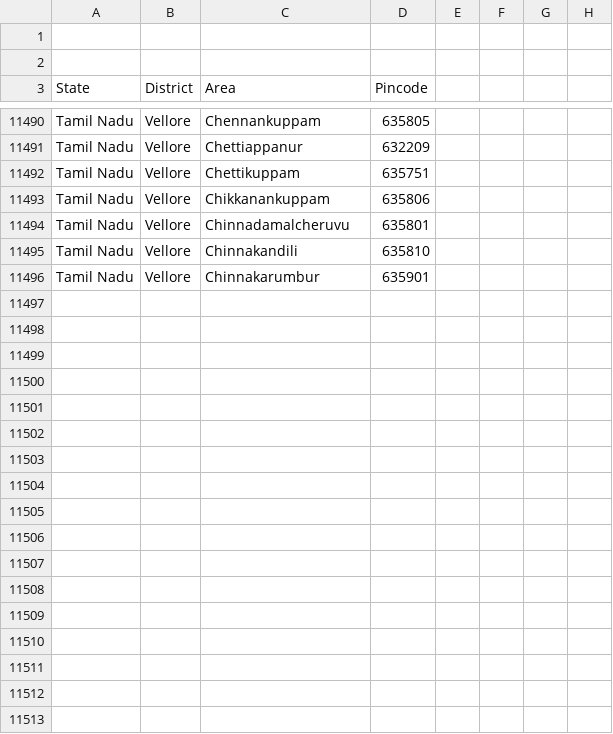
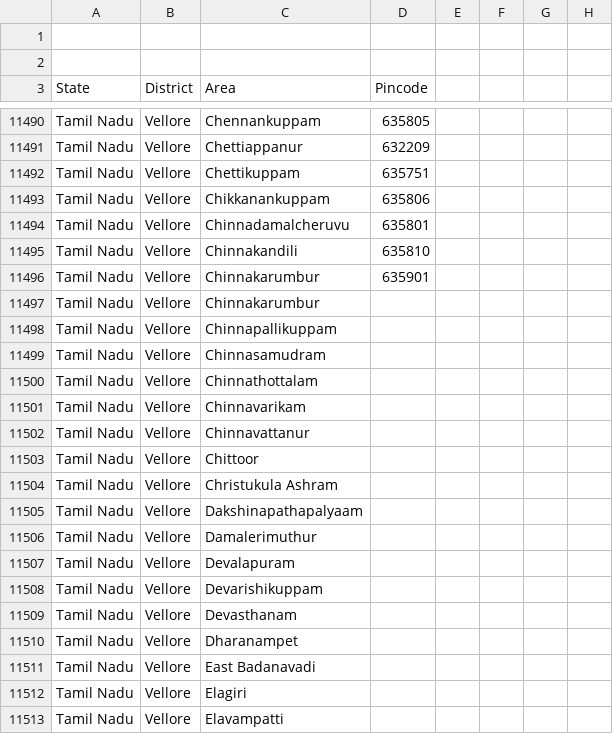
Before and after one commit to vpmglug/districts_details, a CSV file: districts/tamilnadu.csv, drawn as a sheet; only a part is shown, gaps mark what is left out; the diff covers the shown part only.

Commit message:
Vellore

```diff
--- a/districts/tamilnadu.csv
+++ b/districts/tamilnadu.csv
@@ -11496 +11496,18 @@ Tamil Nadu,Vellore,Chinnakandili,635810,,,,
 Tamil Nadu,Vellore,Chinnakarumbur,635901,,,,
+Tamil Nadu,Vellore,Chinnakarumbur,,,,,
+Tamil Nadu,Vellore,Chinnapallikuppam,,,,,
+Tamil Nadu,Vellore,Chinnasamudram,,,,,
+Tamil Nadu,Vellore,Chinnathottalam,,,,,
+Tamil Nadu,Vellore,Chinnavarikam,,,,,
+Tamil Nadu,Vellore,Chinnavattanur,,,,,
+Tamil Nadu,Vellore,Chittoor,,,,,
+Tamil Nadu,Vellore,Christukula Ashram,,,,,
+Tamil Nadu,Vellore,Dakshinapathapalyaam,,,,,
+Tamil Nadu,Vellore,Damalerimuthur,,,,,
+Tamil Nadu,Vellore,Devalapuram,,,,,
+Tamil Nadu,Vellore,Devarishikuppam,,,,,
+Tamil Nadu,Vellore,Devasthanam,,,,,
+Tamil Nadu,Vellore,Dharanampet,,,,,
+Tamil Nadu,Vellore,East Badanavadi,,,,,
+Tamil Nadu,Vellore,Elagiri,,,,,
+Tamil Nadu,Vellore,Elavampatti,,,,,
```
Also changed, not shown: 34 added rows elsewhere in this file, 1 other file.
